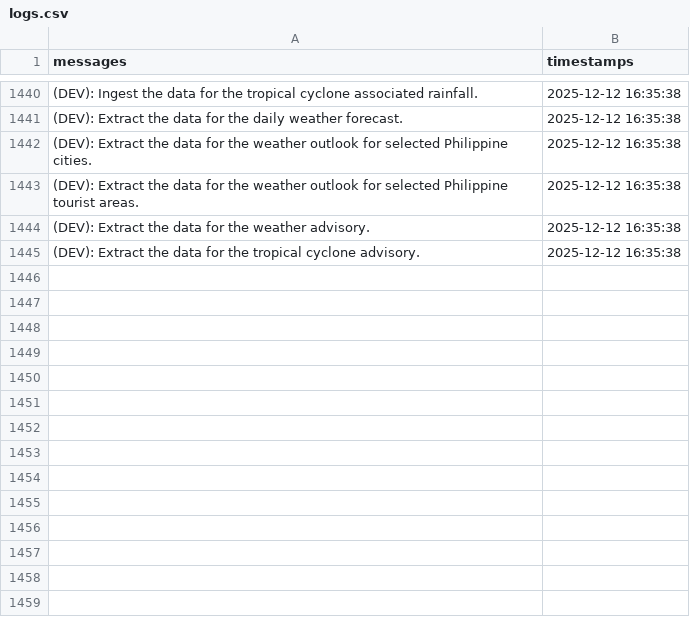
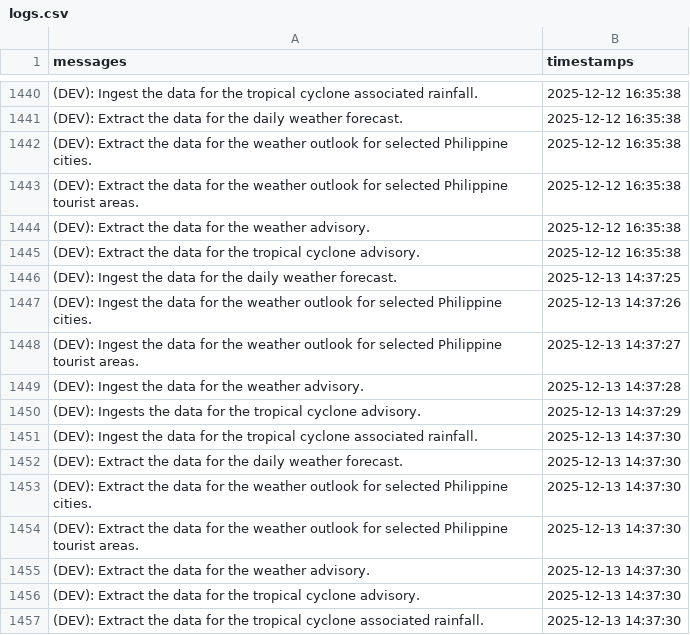
Before and after one commit to christianebacani/PAGASA-Weather-Data-Pipeline, a CSV file: src/logs/logs.csv, drawn as a sheet; only a part is shown, gaps mark what is left out; the diff names each change by its address in the sheet, - before the commit and + after, or states it on an @@ line.

Commit message:
Added new logs

```diff
--- a/src/logs/logs.csv
+++ b/src/logs/logs.csv
+row 1446: (DEV): Ingest the data for the daily weather forecast. | 2025-12-13 14:37:25
+row 1447: (DEV): Ingest the data for the weather outlook for selected Philippine cities. | 2025-12-13 14:37:26
+row 1448: (DEV): Ingest the data for the weather outlook for selected Philippine tourist areas. | 2025-12-13 14:37:27
+row 1449: (DEV): Ingest the data for the weather advisory. | 2025-12-13 14:37:28
+row 1450: (DEV): Ingests the data for the tropical cyclone advisory. | 2025-12-13 14:37:29
+row 1451: (DEV): Ingest the data for the tropical cyclone associated rainfall. | 2025-12-13 14:37:30
+row 1452: (DEV): Extract the data for the daily weather forecast. | 2025-12-13 14:37:30
+row 1453: (DEV): Extract the data for the weather outlook for selected Philippine cities. | 2025-12-13 14:37:30
+row 1454: (DEV): Extract the data for the weather outlook for selected Philippine tourist areas. | 2025-12-13 14:37:30
+row 1455: (DEV): Extract the data for the weather advisory. | 2025-12-13 14:37:30
+row 1456: (DEV): Extract the data for the tropical cyclone advisory. | 2025-12-13 14:37:30
+row 1457: (DEV): Extract the data for the tropical cyclone associated rainfall. | 2025-12-13 14:37:30
```
